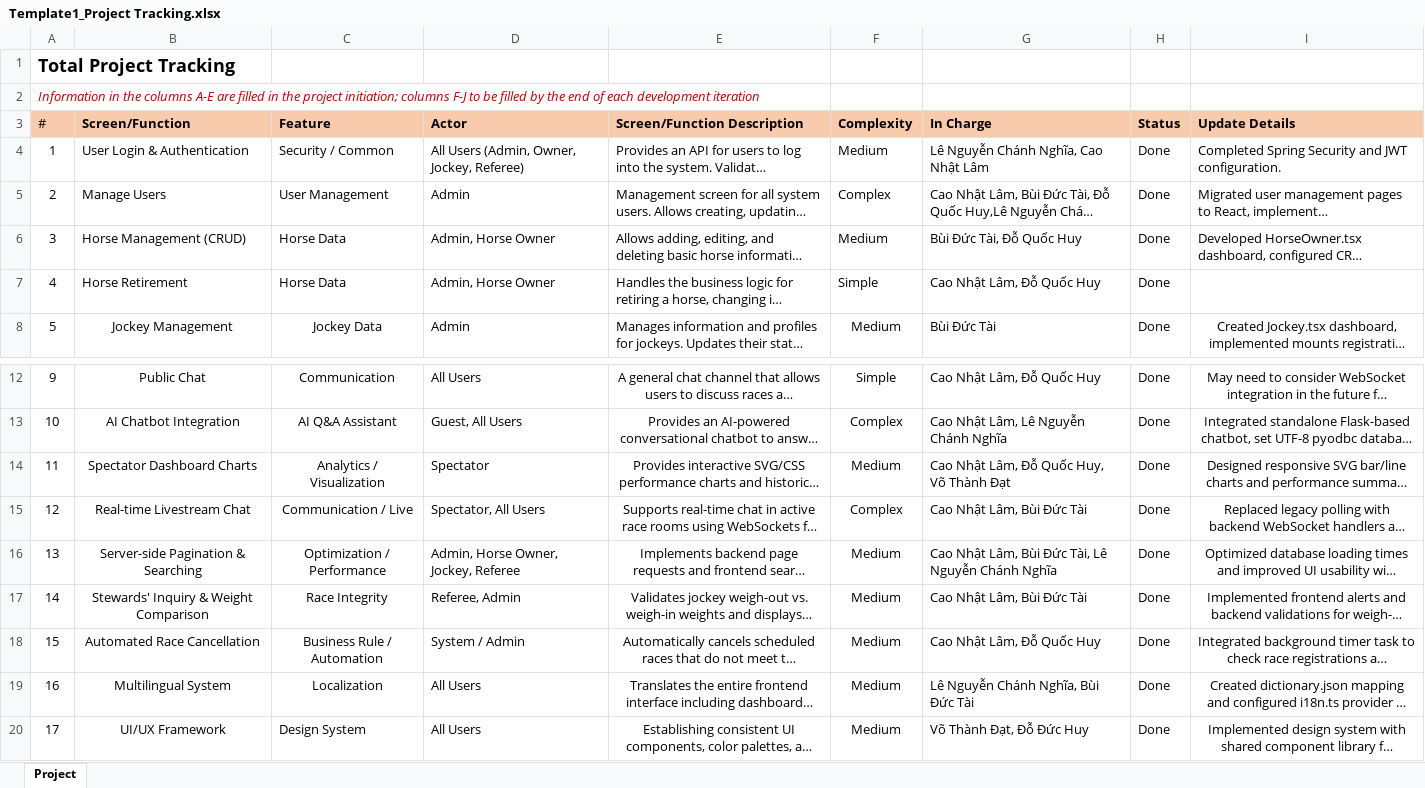
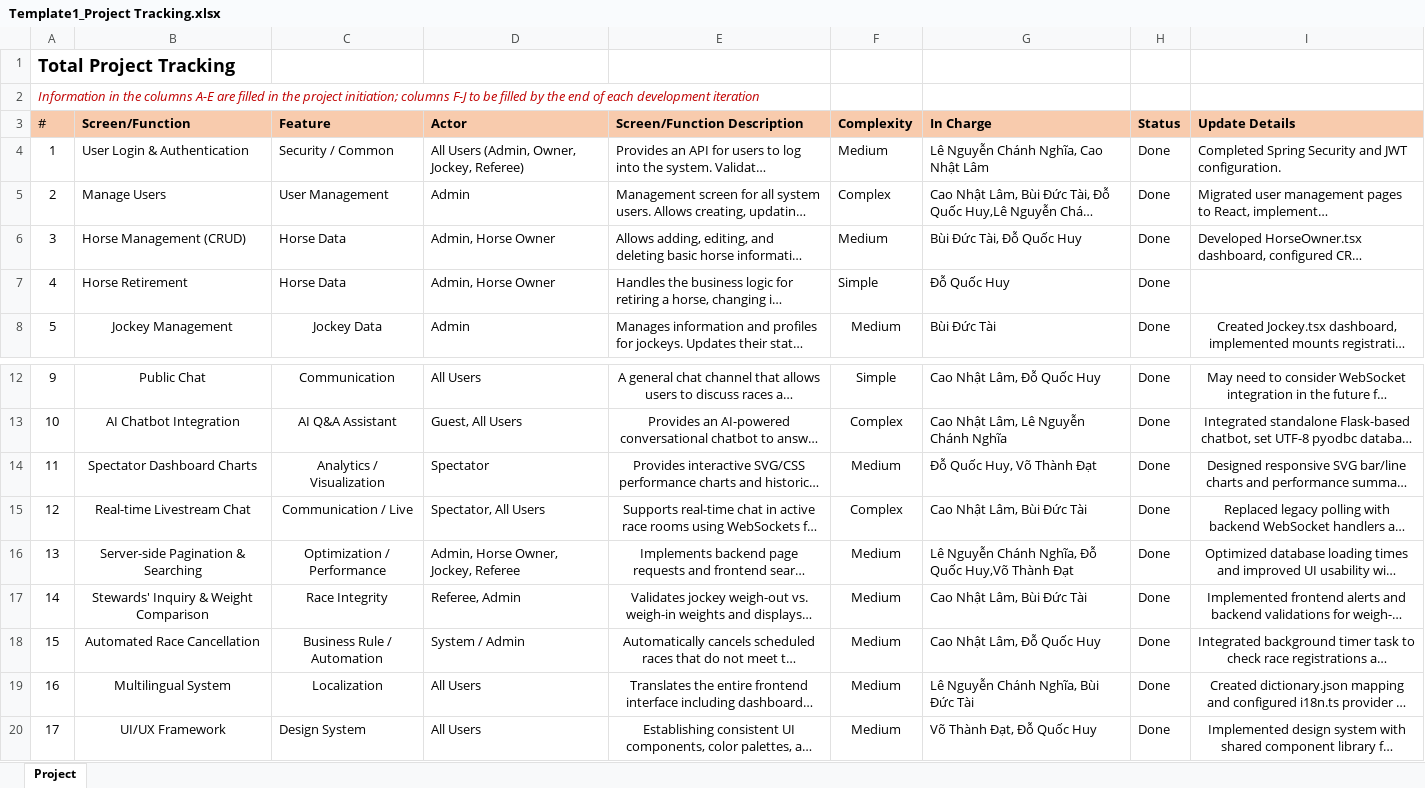
Before and after one commit to Laam-0910/HorseRacingTournamentSystem_SpringBoot, an Excel workbook: folder_template/Template1_Project Tracking.xlsx, sheet Project, drawn as a sheet; only a part is shown, gaps mark what is left out; long unchanged cells end in …; values as stored, in another font and other column widths than the file's, no borders; the diff names each change by its address in the sheet, - before the commit and + after, or states it on an @@ line.

```diff
--- a/folder_template/Template1_Project Tracking.xlsx (sheet Project)
+++ b/folder_template/Template1_Project Tracking.xlsx (sheet Project)
-G7 (In Charge): Cao Nhật Lâm, Đỗ Quốc Huy
+G7 (In Charge): Đỗ Quốc Huy
-G14 (In Charge): Cao Nhật Lâm, Đỗ Quốc Huy, Võ Thành Đạt
+G14 (In Charge): Đỗ Quốc Huy, Võ Thành Đạt
-G16 (In Charge): Cao Nhật Lâm, Bùi Đức Tài, Lê Nguyễn Chánh Nghĩa
+G16 (In Charge): Lê Nguyễn Chánh Nghĩa, Đỗ Quốc Huy,Võ Thành Đạt
-G20 (In Charge): Võ Thành Đạt, Đỗ Đức Huy
+G20 (In Charge): Võ Thành Đạt, Đỗ Quốc Huy
```
Also changed, not shown: 17 other files.
